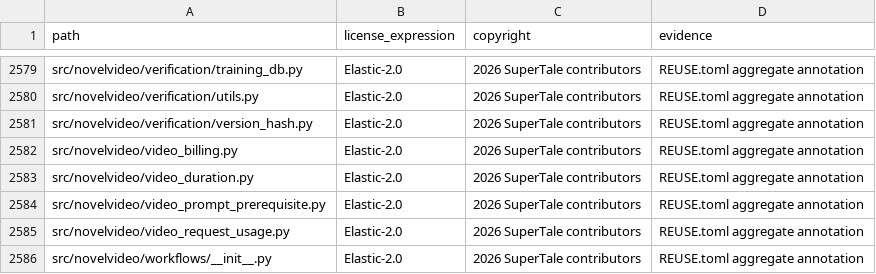
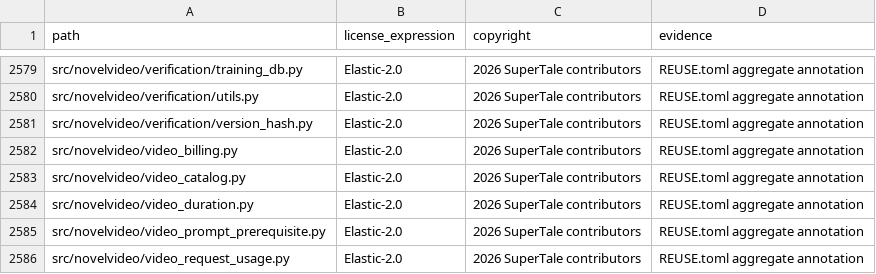
Before and after one commit to longlongago2/dramaclaw, a CSV file: license-inventory.csv, drawn as a sheet; only a part is shown, gaps mark what is left out; the shorter side is filled out with more unchanged rows; the diff names each change by its address in the sheet, - before the commit and + after, or states it on an @@ line.

Commit message:
fix: restore configured video models and generation workflows
Signed-off-by: longlongago2 <1789136583@qq.com>

```diff
--- a/license-inventory.csv
+++ b/license-inventory.csv
+row 2583: src/novelvideo/video_catalog.py | Elastic-2.0 | 2026 SuperTale contributors | REUSE.toml aggregate annotation
```
Also changed, not shown: 20 other files.
